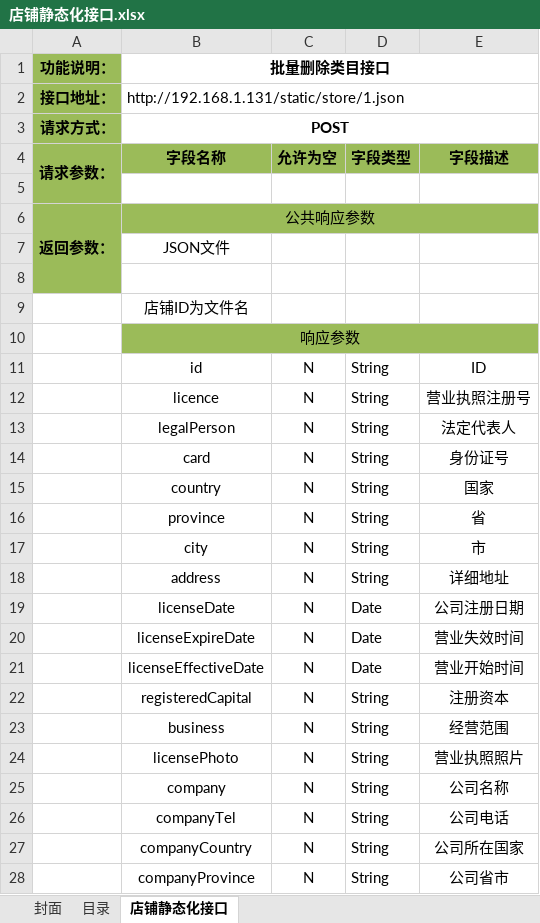
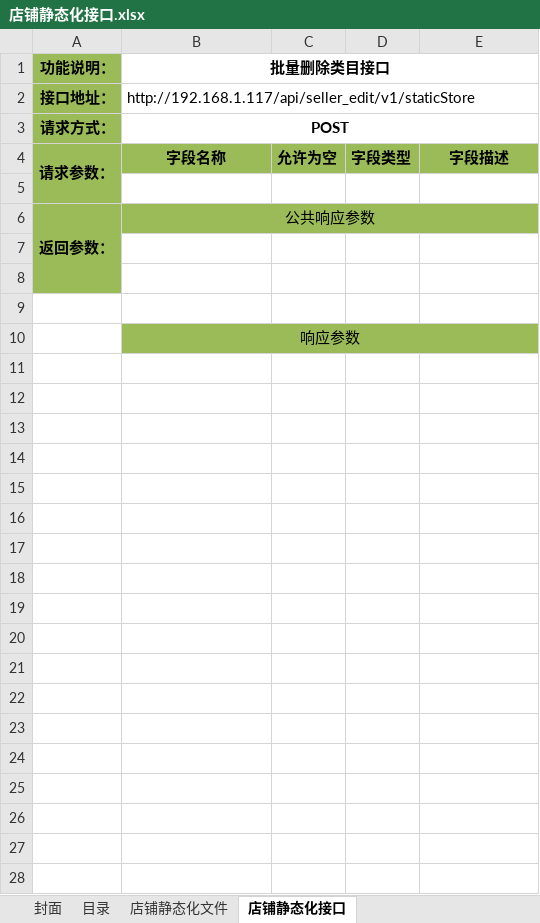
Before and after one commit to douster/design, an Excel workbook: 接口文档/店铺api/店铺静态化接口.xlsx, sheet 店铺静态化接口, drawn as a sheet; only a part is shown; values as stored, in another font and other column widths than the file's, no borders; charts and pictures not drawn; removed rows and columns are numbered as before the commit, all else as after; the diff covers the shown part only; the diff names each change by its address in the sheet, - before the commit and + after, or states it on an @@ line.

```diff
--- a/接口文档/店铺api/店铺静态化接口.xlsx (sheet 店铺静态化接口)
+++ b/接口文档/店铺api/店铺静态化接口.xlsx (sheet 店铺静态化接口)
+sheet tab: 店铺静态化文件
-B2 (批量删除类目接口): http://192.168.1.131/static/store/1.json
+B2 (批量删除类目接口): http://192.168.1.117/api/seller_edit/v1/staticStore
-A6:A8 merged
+A6:A8 merged
-row 7:  | JSON文件
-A8 fill: none
+A8 fill: #9BBB59
-B8 (批量删除类目接口): 店铺ID为文件名
+B8 (批量删除类目接口): (empty)
+row 9: (empty)
-row 11:  | id | N | String | ID
-row 12:  | licence | N | String | 营业执照注册号
-row 13:  | legalPerson | N | String | 法定代表人
-row 14:  | card | N | String | 身份证号
-row 15:  | country | N | String | 国家
-row 16:  | province | N | String | 省
-row 17:  | city | N | String | 市
-row 18:  | address | N | String | 详细地址
-row 19:  | licenseDate | N | Date | 公司注册日期
-row 20:  | licenseExpireDate | N | Date | 营业失效时间
-row 21:  | licenseEffectiveDate | N | Date | 营业开始时间
-row 22:  | registeredCapital | N | String | 注册资本
-row 23:  | business | N | String | 经营范围
-row 24:  | licensePhoto | N | String | 营业执照照片
-row 25:  | company | N | String | 公司名称
-row 26:  | companyTel | N | String | 公司电话
-row 27:  | companyCountry | N | String | 公司所在国家
-row 28:  | companyProvince | N | String | 公司省市
```
Also changed, not shown: 11 removed rows elsewhere in this sheet, sheet 目录, 接口文档/店铺api/商品分类接口.xlsx, 接口文档/版本api/版本api.xlsx.
